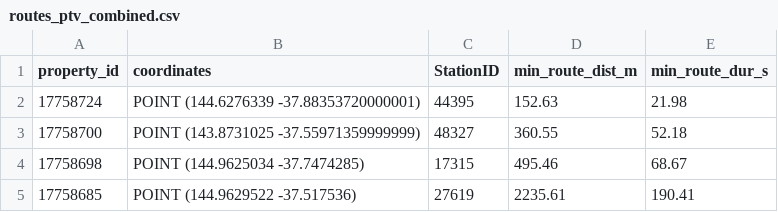
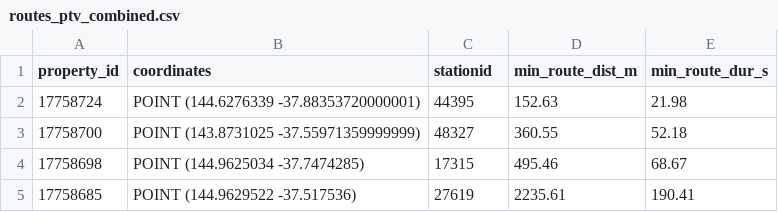
Before and after one commit to jackshee/real-estate-industry-project-public-version, a CSV file: data/processed/routes/ptv/routes_ptv_combined.csv, drawn as a sheet; only a part is shown.

```diff
--- a/data/processed/routes/ptv/routes_ptv_combined.csv
+++ b/data/processed/routes/ptv/routes_ptv_combined.csv
@@ -1,2 +1,2 @@
-property_id,coordinates,StationID,min_route_dist_m,min_route_dur_s
+property_id,coordinates,stationid,min_route_dist_m,min_route_dur_s
 17758724,POINT (144.6276339 -37.88353720000001),44395,152.63,21.98
```
Also changed, not shown: 17 other files.
